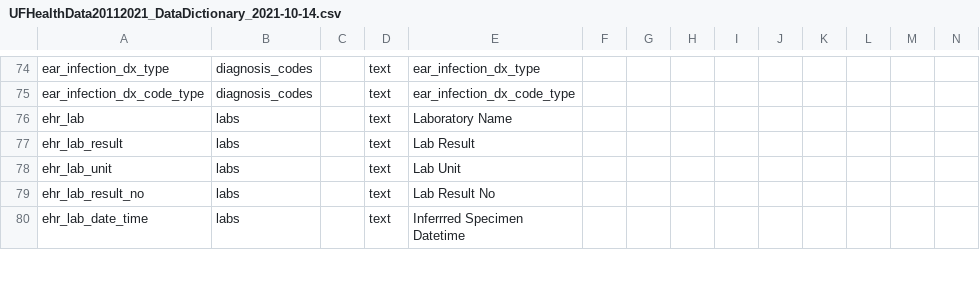
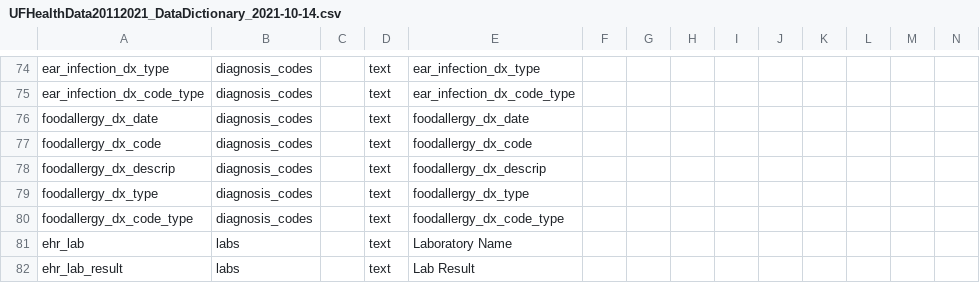
Before and after one commit to lemaslab/ehr-database, a CSV file: datadictionary/UFHealthData20112021_DataDictionary_2021-10-14.csv, drawn as a sheet; only a part is shown, gaps mark what is left out; the shorter side is filled out with more unchanged rows; rows hold the shown columns only; the diff names each change by its address in the sheet, - before the commit and + after, or states it on an @@ line.

```diff
--- a/datadictionary/UFHealthData20112021_DataDictionary_2021-10-14.csv
+++ b/datadictionary/UFHealthData20112021_DataDictionary_2021-10-14.csv
+row 76: foodallergy_dx_date | diagnosis_codes |  | text | foodallergy_dx_date
+row 77: foodallergy_dx_code | diagnosis_codes |  | text | foodallergy_dx_code
+row 78: foodallergy_dx_descrip | diagnosis_codes |  | text | foodallergy_dx_descrip
+row 79: foodallergy_dx_type | diagnosis_codes |  | text | foodallergy_dx_type
+row 80: foodallergy_dx_code_type | diagnosis_codes |  | text | foodallergy_dx_code_type
```
Also changed, not shown: 1 other file.
